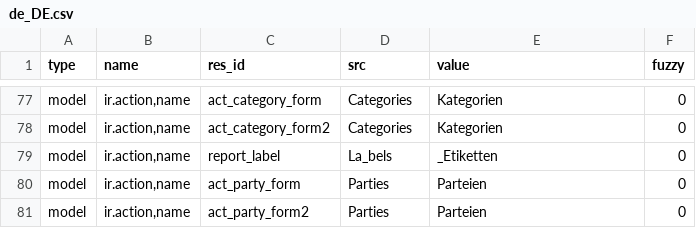
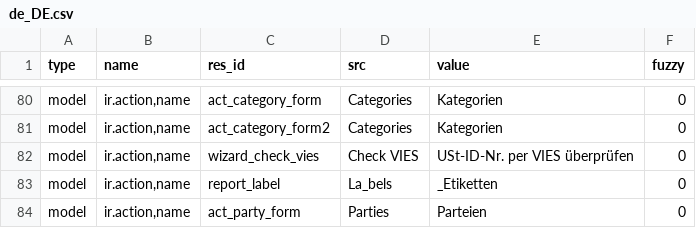
Before and after one commit to priyankajain18/party, a CSV file: de_DE.csv, drawn as a sheet; only a part is shown, gaps mark what is left out; the shorter side is filled out with more unchanged rows; the diff covers the shown part only.

```diff
--- a/de_DE.csv
+++ b/de_DE.csv
@@ -78,2 +81,3 @@ model,"ir.action,name",act_category_form,Categories,Kategorien,0
 model,"ir.action,name",act_category_form2,Categories,Kategorien,0
+model,"ir.action,name",wizard_check_vies,Check VIES,USt-ID-Nr. per VIES überprüfen,0
 model,"ir.action,name",report_label,La_bels,_Etiketten,0
```
Also changed, not shown: 12 added rows elsewhere in this file.
